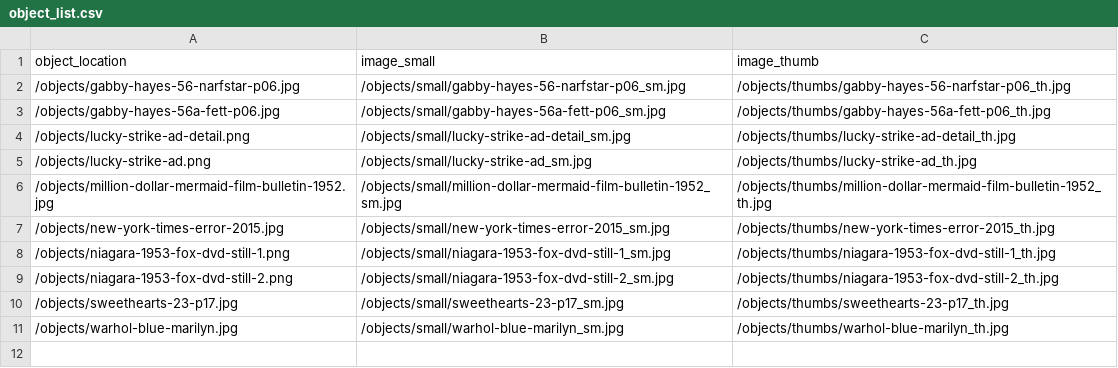
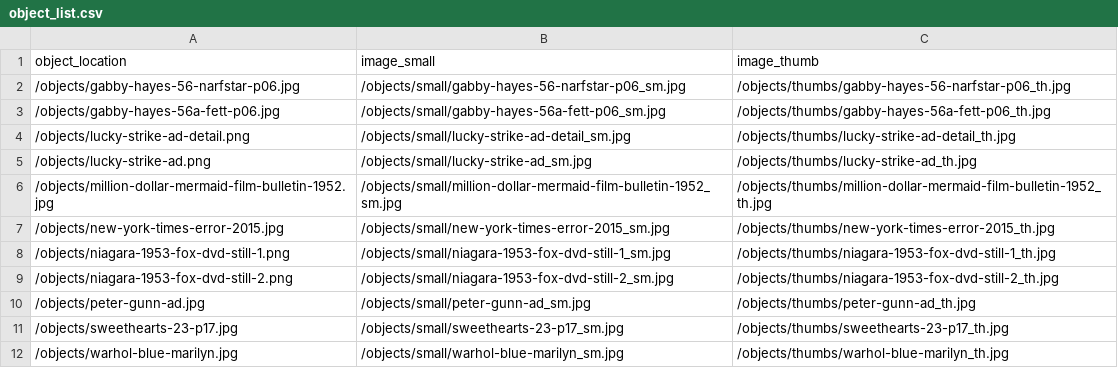
Before and after one commit to malahern/factoryforms, a CSV file: objects/object_list.csv, drawn as a sheet; the diff names each change by its address in the sheet, - before the commit and + after, or states it on an @@ line.

```diff
--- a/objects/object_list.csv
+++ b/objects/object_list.csv
+row 10: /objects/peter-gunn-ad.jpg | /objects/small/peter-gunn-ad_sm.jpg | /objects/thumbs/peter-gunn-ad_th.jpg
```
Also changed, not shown: _data/factory-forms-metadata.csv, 5 other files.
